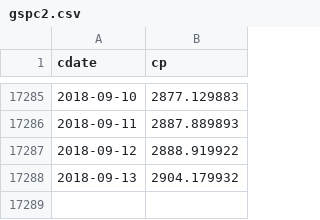
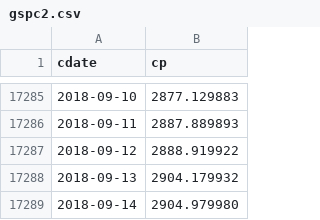
Before and after one commit to danbikle/reg4us_old, a CSV file: public/csv/gspc2.csv, drawn as a sheet; only a part is shown, gaps mark what is left out; the diff names each change by its address in the sheet, - before the commit and + after, or states it on an @@ line.

```diff
--- a/public/csv/gspc2.csv
+++ b/public/csv/gspc2.csv
+row 17289: 2018-09-14 | 2904.979980
```
Also changed, not shown: public/csv/reg4.csv, public/csv/whatif.csv, 14 other files.
